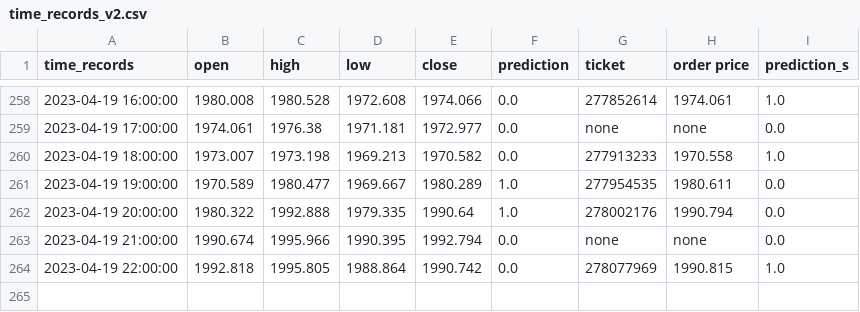
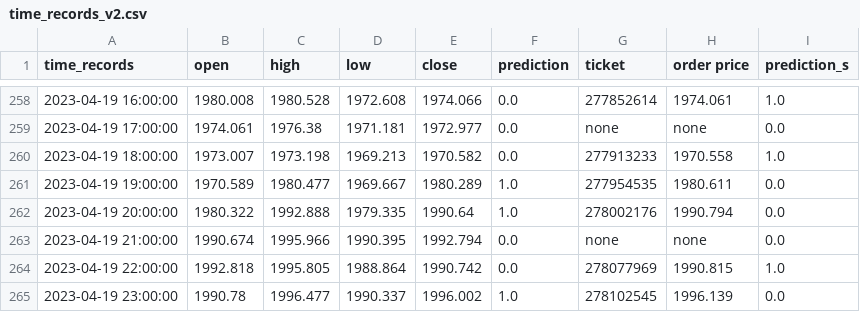
Before and after one commit to pkong001/Trading-bot-lsvm-v2, a CSV file: time_records_v2.csv, drawn as a sheet; only a part is shown, gaps mark what is left out; the diff names each change by its address in the sheet, - before the commit and + after, or states it on an @@ line.

```diff
--- a/time_records_v2.csv
+++ b/time_records_v2.csv
+row 265: 2023-04-19 23:00:00 | 1990.78 | 1996.477 | 1990.337 | 1996.002 | 1.0 | 278102545 | 1996.139 | 0.0
```
Also changed, not shown: time_records_v2b.csv, time_records_v2c.csv.
